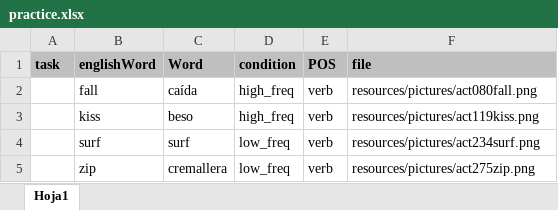
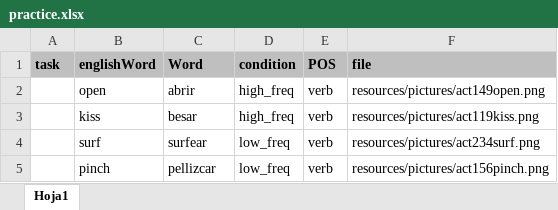
Before and after one commit to Aselser/rutvik-picture-naming, an Excel workbook: resources/actions/stimuli/practice.xlsx, sheet Hoja1, drawn as a sheet; values as stored, in another font and other column widths than the file's, no borders; removed rows and columns are numbered as before the commit, all else as after; the diff names each change by its address in the sheet, - before the commit and + after, or states it on an @@ line.

```diff
--- a/resources/actions/stimuli/practice.xlsx (sheet Hoja1)
+++ b/resources/actions/stimuli/practice.xlsx (sheet Hoja1)
-row 2:  | fall | caída | high_freq | verb | resources/pictures/act080fall.png
+row 2:  | open | abrir | high_freq | verb | resources/pictures/act149open.png
-C3 (Word): beso
+C3 (Word): besar
-C4 (Word): surf
+C4 (Word): surfear
-B5 (englishWord): zip
+B5 (englishWord): pinch
-C5 (Word): cremallera
+C5 (Word): pellizcar
-F5 (file): resources/pictures/act275zip.png
+F5 (file): resources/pictures/act156pinch.png
```
Also changed, not shown: resources/actions/stimuli/stimuli.xlsx, resources/objects/stimuli/practice.xlsx, 33 other files.
